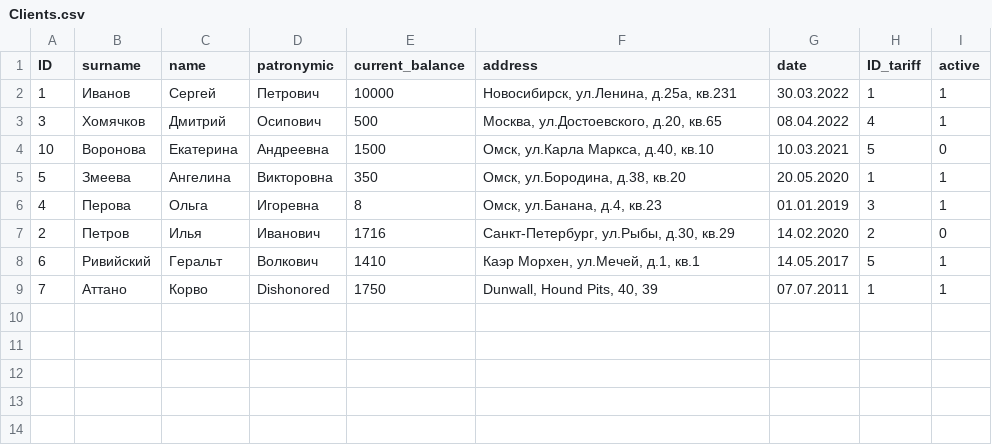
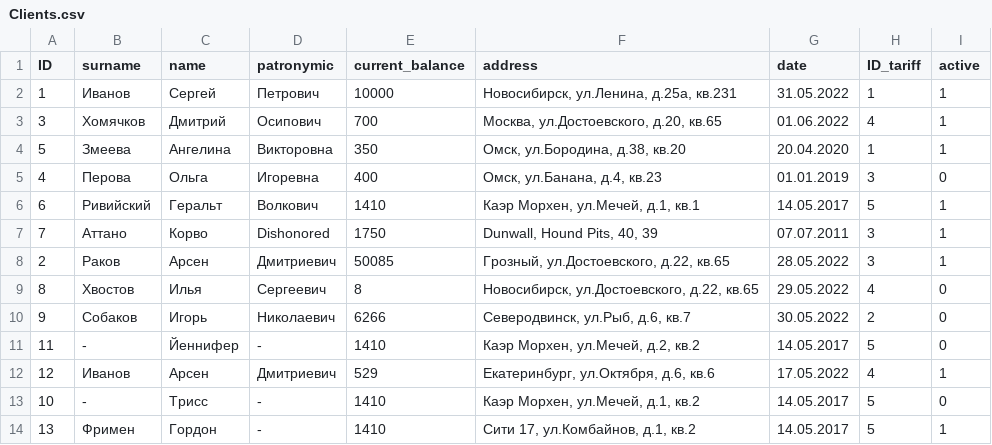
Before and after one commit to Sergey-ENOT/Str.And.Alg.-CourseWork-, a CSV file: csv_files/Clients.csv, drawn as a sheet.

```diff
--- a/csv_files/Clients.csv
+++ b/csv_files/Clients.csv
@@ -1,9 +1,14 @@
 ID;surname;name;patronymic;current_balance;address;date;ID_tariff;active
-1;Иванов;Сергей;Петрович;10000;Новосибирск, ул.Ленина, д.25а, кв.231;30.03.2022;1;1
-3;Хомячков;Дмитрий;Осипович;500;Москва, ул.Достоевского, д.20, кв.65;08.04.2022;4;1
-10;Воронова;Екатерина;Андреевна;1500;Омск, ул.Карла Маркса, д.40, кв.10;10.03.2021;5;0
-5;Змеева;Ангелина;Викторовна;350;Омск, ул.Бородина, д.38, кв.20;20.05.2020;1;1
-4;Перова;Ольга;Игоревна;8;Омск, ул.Банана, д.4, кв.23;01.01.2019;3;1
-2;Петров;Илья;Иванович;1716;Санкт-Петербург, ул.Рыбы, д.30, кв.29;14.02.2020;2;0
+1;Иванов;Сергей;Петрович;10000;Новосибирск, ул.Ленина, д.25а, кв.231;31.05.2022;1;1
+3;Хомячков;Дмитрий;Осипович;700;Москва, ул.Достоевского, д.20, кв.65;01.06.2022;4;1
+5;Змеева;Ангелина;Викторовна;350;Омск, ул.Бородина, д.38, кв.20;20.04.2020;1;1
+4;Перова;Ольга;Игоревна;400;Омск, ул.Банана, д.4, кв.23;01.01.2019;3;0
 6;Ривийский;Геральт;Волкович;1410;Каэр Морхен, ул.Мечей, д.1, кв.1;14.05.2017;5;1
-7;Аттано;Корво;Dishonored;1750;Dunwall, Hound Pits, 40, 39;07.07.2011;1;1
+7;Аттано;Корво;Dishonored;1750;Dunwall, Hound Pits, 40, 39;07.07.2011;3;1
+2;Раков;Арсен;Дмитриевич;50085;Грозный, ул.Достоевского, д.22, кв.65;28.05.2022;3;1
+8;Хвостов;Илья;Сергеевич;8;Новосибирск, ул.Достоевского, д.22, кв.65;29.05.2022;4;0
+9;Собаков;Игорь;Николаевич;6266;Северодвинск, ул.Рыб, д.6, кв.7;30.05.2022;2;0
+11;-;Йеннифер;-;1410;Каэр Морхен, ул.Мечей, д.2, кв.2;14.05.2017;5;0
+12;Иванов;Арсен;Дмитриевич;529;Екатеринбург, ул.Октября, д.6, кв.6;17.05.2022;4;1
+10;-;Трисс;-;1410;Каэр Морхен, ул.Мечей, д.1, кв.2;14.05.2017;5;0
+13;Фримен;Гордон;-;1410;Сити 17, ул.Комбайнов, д.1, кв.2;14.05.2017;5;1
```
Also changed, not shown: 6 other files.
